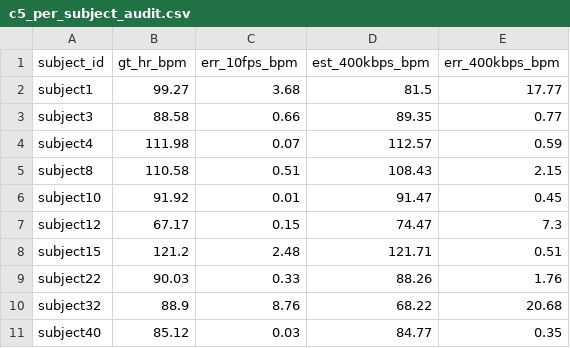
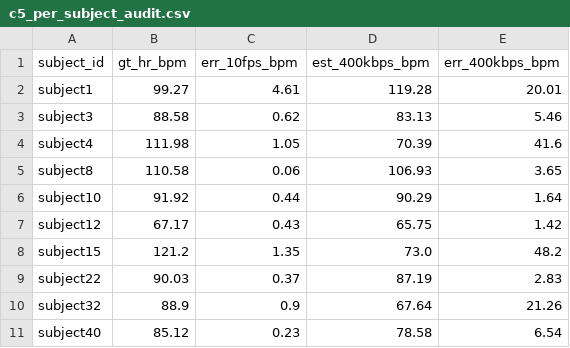
Before and after one commit to saadtahmid/SP_CUP_27, a CSV file: artifacts/constraints/c5_per_subject_audit.csv, drawn as a sheet.

```diff
--- a/artifacts/constraints/c5_per_subject_audit.csv
+++ b/artifacts/constraints/c5_per_subject_audit.csv
@@ -1,11 +1,11 @@
 subject_id,gt_hr_bpm,err_10fps_bpm,est_400kbps_bpm,err_400kbps_bpm
-subject1,99.27,3.68,81.5,17.77
-subject3,88.58,0.66,89.35,0.77
-subject4,111.98,0.07,112.57,0.59
-subject8,110.58,0.51,108.43,2.15
-subject10,91.92,0.01,91.47,0.45
-subject12,67.17,0.15,74.47,7.3
-subject15,121.2,2.48,121.71,0.51
-subject22,90.03,0.33,88.26,1.76
-subject32,88.9,8.76,68.22,20.68
-subject40,85.12,0.03,84.77,0.35
+subject1,99.27,4.61,119.28,20.01
+subject3,88.58,0.62,83.13,5.46
+subject4,111.98,1.05,70.39,41.6
+subject8,110.58,0.06,106.93,3.65
+subject10,91.92,0.44,90.29,1.64
+subject12,67.17,0.43,65.75,1.42
+subject15,121.2,1.35,73.0,48.2
+subject22,90.03,0.37,87.19,2.83
+subject32,88.9,0.9,67.64,21.26
+subject40,85.12,0.23,78.58,6.54
```
Also changed, not shown: artifacts/ablation_matrix.csv, artifacts/ubfc/ubfc_ablation_summary.csv, 44 other files.
